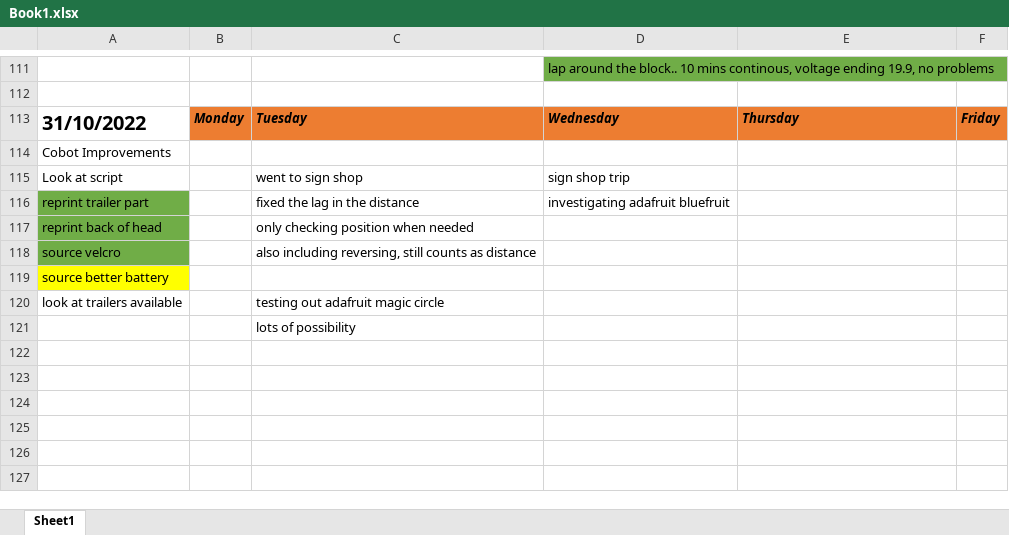
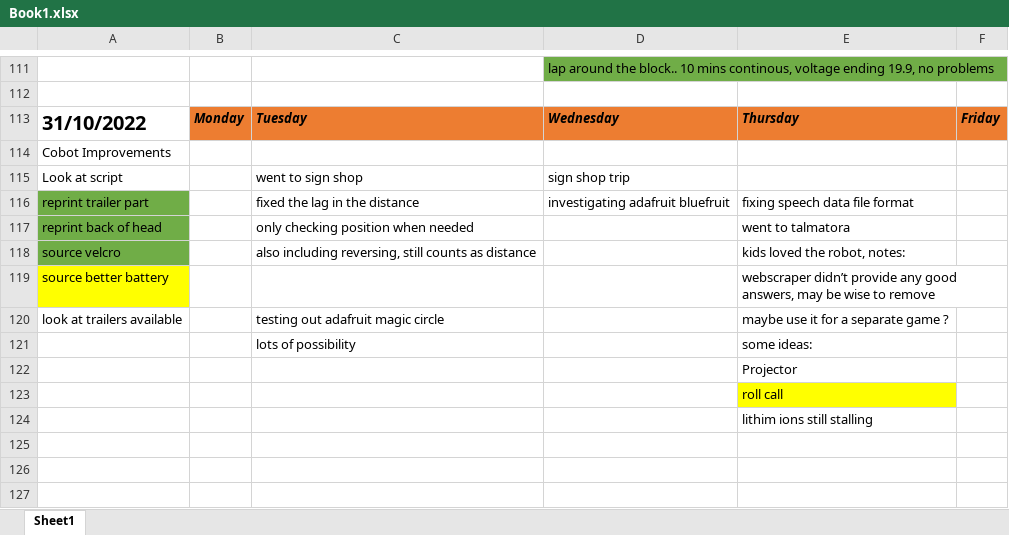
Before and after one commit to DaisyAdelaide/gitcobot, an Excel workbook: version1.0/Docs/Book1.xlsx, sheet Sheet1, drawn as a sheet; only a part is shown, gaps mark what is left out; values as stored, in another font and other column widths than the file's, no borders; charts and pictures not drawn; the diff names each change by its address in the sheet, - before the commit and + after, or states it on an @@ line.

```diff
--- a/version1.0/Docs/Book1.xlsx (sheet Sheet1)
+++ b/version1.0/Docs/Book1.xlsx (sheet Sheet1)
-E116: (empty)
+E116: fixing speech data file format
-E117: (empty)
+E117: went to talmatora
-E118: (empty)
+E118: kids loved the robot, notes:
-E119: (empty)
+E119: webscraper didn’t provide any good answers, may be wise to remove
-E120: (empty)
+E120: maybe use it for a separate game ?
-E121: (empty)
+E121: some ideas:
-E122: (empty)
+E122: Projector
-E123: (empty)
+E123: roll call
-E123 fill: none
+E123 fill: #FFFF00
-E124: (empty)
+E124: lithim ions still stalling
```
Also changed, not shown: charts or pictures, 1 other file.
